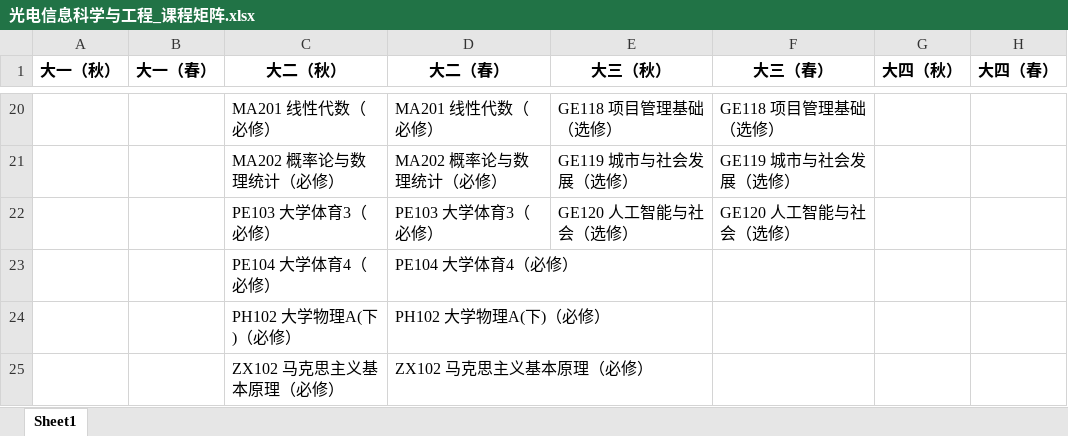
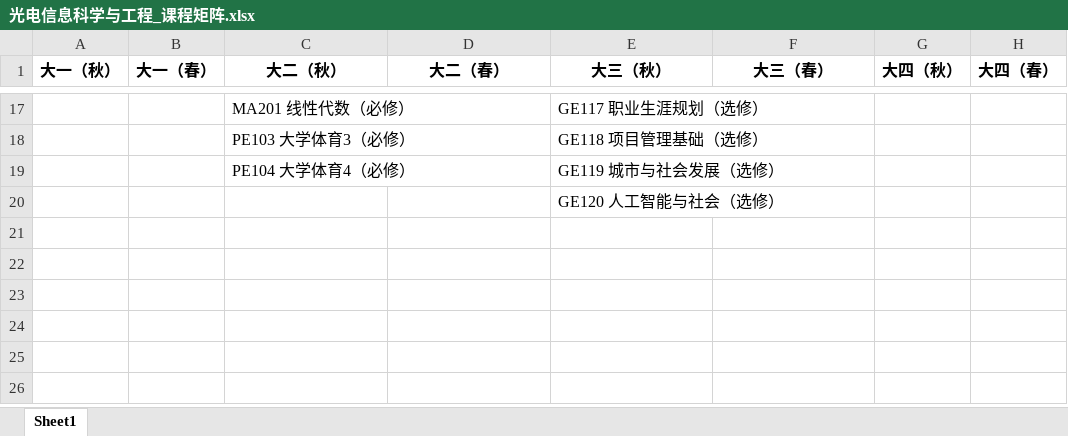
Before and after one commit to TJ050512/BUPT-python-program-design-Group2, an Excel workbook: data/curriculum_matrix/光电信息科学与工程_课程矩阵.xlsx, sheet Sheet1, drawn as a sheet; only a part is shown, gaps mark what is left out; values as stored, in another font and other column widths than the file's, no borders; removed rows and columns are numbered as before the commit, all else as after; the diff covers the shown part only; the diff names each change by its address in the sheet, - before the commit and + after, or states it on an @@ line.

```diff
--- a/data/curriculum_matrix/光电信息科学与工程_课程矩阵.xlsx (sheet Sheet1)
+++ b/data/curriculum_matrix/光电信息科学与工程_课程矩阵.xlsx (sheet Sheet1)
-D17 (大二（春）): MA201 线性代数（必修）
+D17 (大二（春）): (empty)
-E17 (大三（秋）): GE118 项目管理基础（选修）
+E17 (大三（秋）): GE117 职业生涯规划（选修）
-F17 (大三（春）): GE118 项目管理基础（选修）
+F17 (大三（春）): (empty)
-row 21:  |  | MA202 概率论与数理统计（必修） | MA202 概率论与数理统计（必修） | GE119 城市与社会发展（选修） | GE119 城市与社会发展（选修）
-D18 (大二（春）): PE103 大学体育3（必修）
+D18 (大二（春）): (empty)
-E18 (大三（秋）): GE120 人工智能与社会（选修）
+E18 (大三（秋）): GE118 项目管理基础（选修）
-F18 (大三（春）): GE120 人工智能与社会（选修）
+F18 (大三（春）): (empty)
-D19 (大二（春）): PE104 大学体育4（必修）
+D19 (大二（春）): (empty)
-E19 (大三（秋）): (empty)
+E19 (大三（秋）): GE119 城市与社会发展（选修）
-row 24:  |  | PH102 大学物理A(下)（必修） | PH102 大学物理A(下)（必修）
-row 25:  |  | ZX102 马克思主义基本原理（必修） | ZX102 马克思主义基本原理（必修）
+row 20:  |  |  |  | GE120 人工智能与社会（选修）
```
Also changed, not shown: 3 removed rows and 61 edited cells elsewhere in this sheet, data/curriculum_matrix/信息工程_课程矩阵.xlsx, data/curriculum_matrix/电子信息工程_课程矩阵.xlsx, 48 other files.
